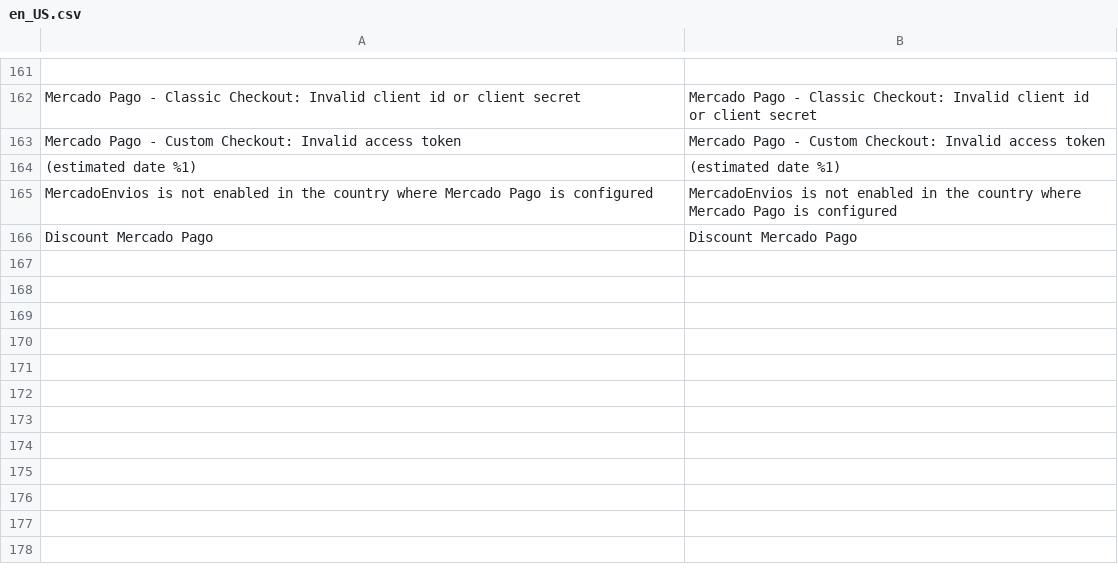
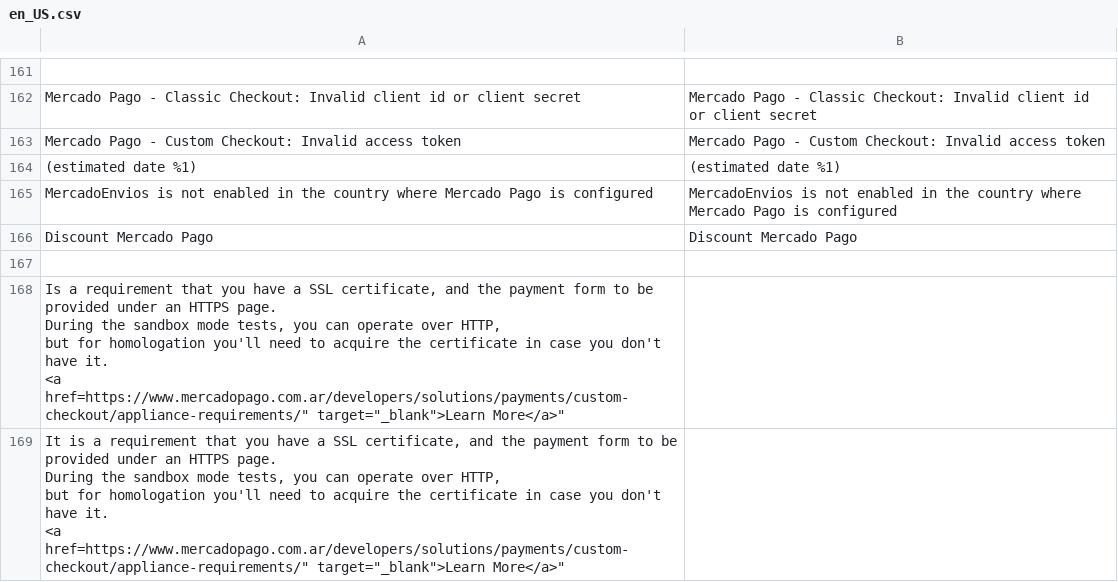
Before and after one commit to SummaSolutions/cart-magento2, a CSV file: app/code/MercadoPago/Core/i18n/en_US.csv, drawn as a sheet; only a part is shown, gaps mark what is left out.

Commit message:
Add comment in config custom checkout, to indicate ssl requeriment

```diff
--- a/app/code/MercadoPago/Core/i18n/en_US.csv
+++ b/app/code/MercadoPago/Core/i18n/en_US.csv
@@ -166 +166,10 @@
 "Discount Mercado Pago","Discount Mercado Pago"
+
+"Is a requirement that you have a SSL certificate, and the payment form to be provided under an HTTPS page.
+                                         During the sandbox mode tests, you can operate over HTTP,
+                                         but for homologation you'll need to acquire the certificate in case you don't have it.
+                                         <a href="https://www.mercadopago.com.ar/developers/solutions/payments/custom-checkout/appliance-requirements/" target="_blank">Learn More</a>",
+                                         "It is a requirement that you have a SSL certificate, and the payment form to be provided under an HTTPS page.
+                                                                                  During the sandbox mode tests, you can operate over HTTP,
+                                                                                  but for homologation you'll need to acquire the certificate in case you don't have it.
+                                                                                  <a href="https://www.mercadopago.com.ar/developers/solutions/payments/custom-checkout/appliance-requirements/" target="_blank">Learn More</a>"
```
Also changed, not shown: app/code/MercadoPago/Core/i18n/es_AR.csv, app/code/MercadoPago/Core/i18n/pt_BR.csv, 1 other file.
